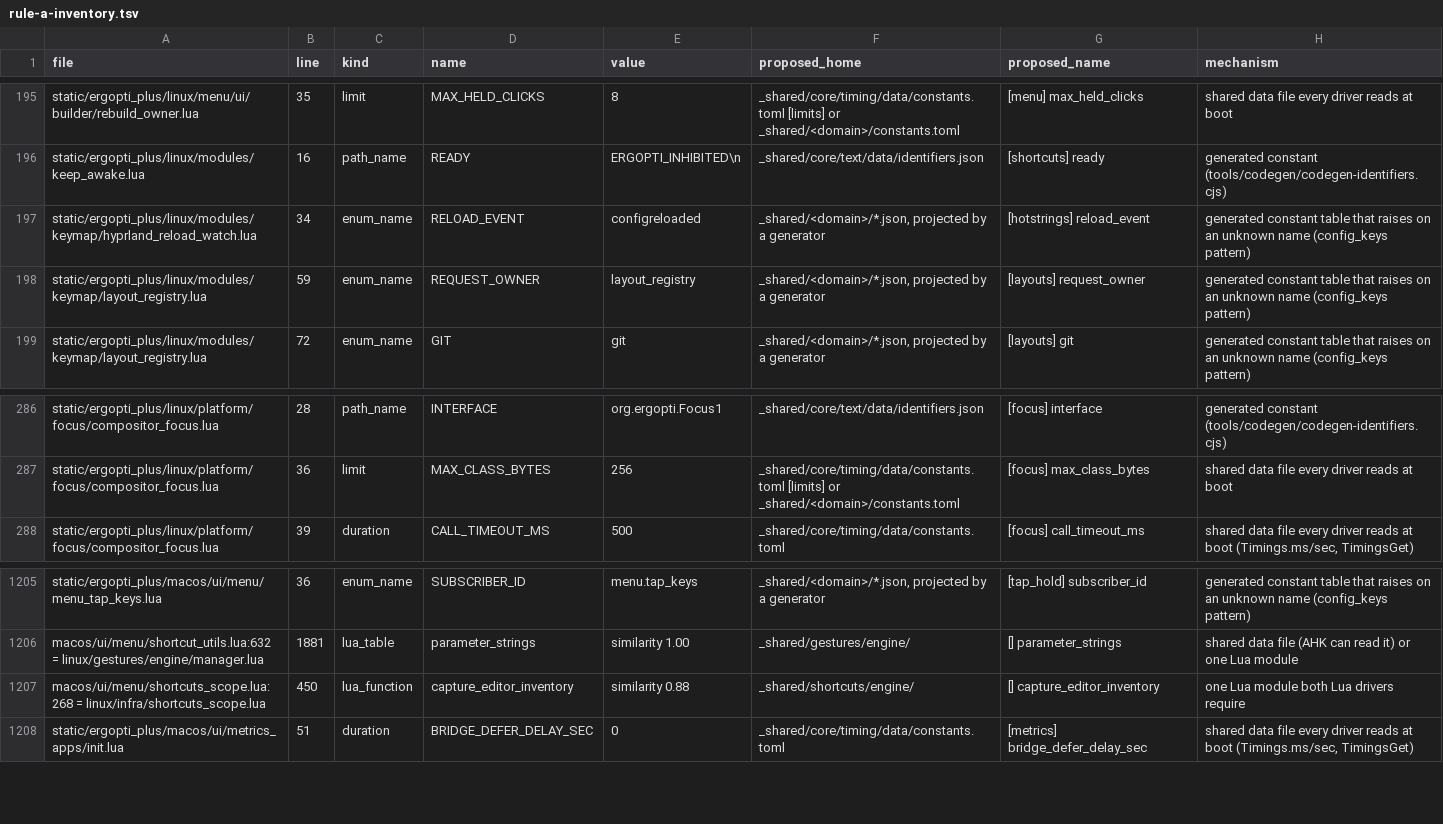
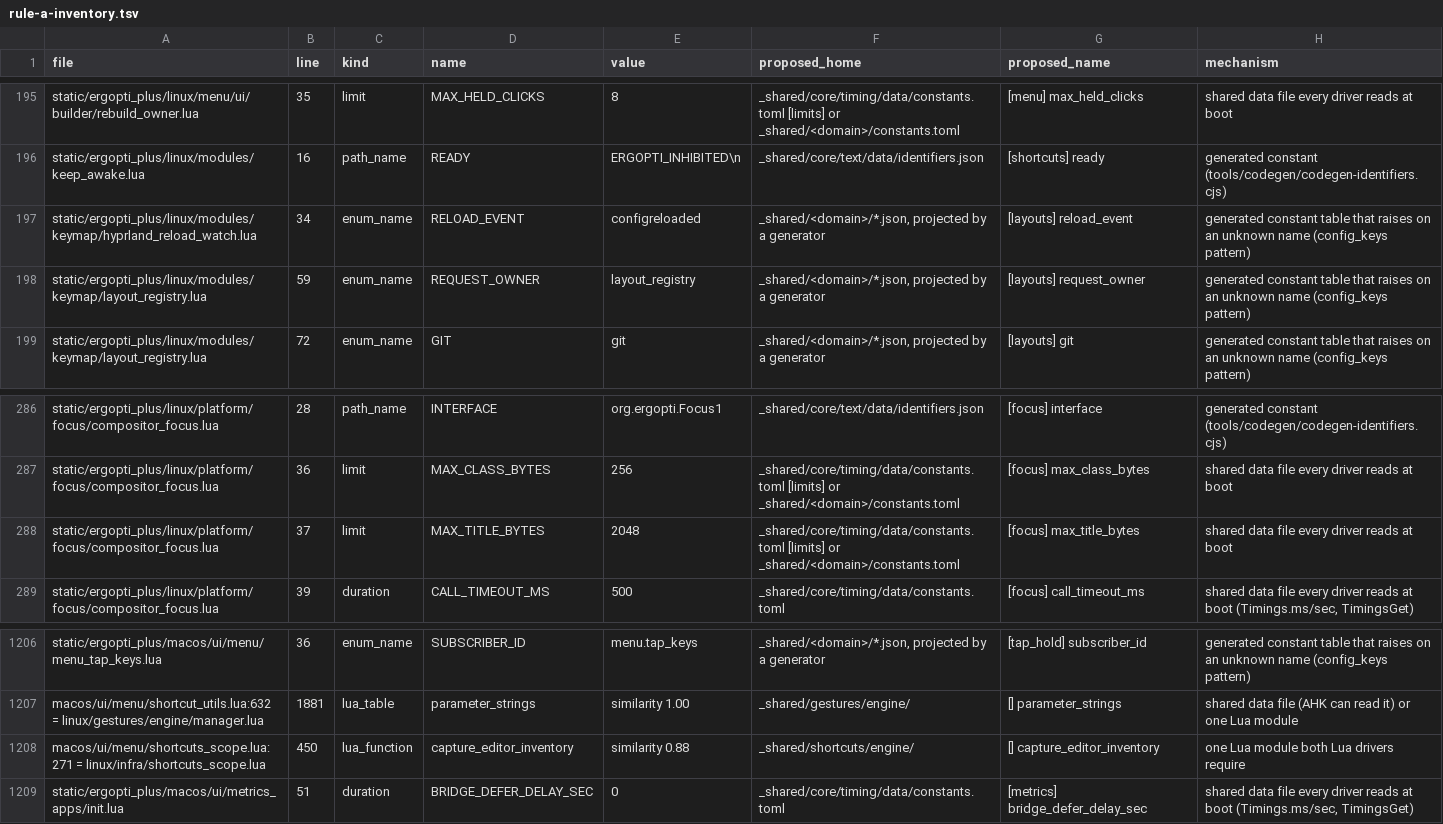
Before and after one commit to adrienm7/ergopti, a TSV file: docs/design/structure-plan/rule-a-inventory.tsv, drawn as a sheet; only a part is shown, gaps mark what is left out.

Commit message:
fix(linux): keep the focus workers off the timing registry
The focus workers' title bound read the shared timing registry at module load, and the COSMIC worker without a window list then outlived its finished compositor in the desktop E2E. The bound stays the focus module's own, and the Hyprland reload watch reads it there instead of a registry key.

```diff
--- a/docs/design/structure-plan/rule-a-inventory.tsv
+++ b/docs/design/structure-plan/rule-a-inventory.tsv
@@ -196,3 +196,3 @@ static/ergopti_plus/linux/menu/ui/builder/rebuild_owner.lua	35	limit	MAX_HELD_CL
 static/ergopti_plus/linux/modules/keep_awake.lua	16	path_name	READY	ERGOPTI_INHIBITED\n	_shared/core/text/data/identifiers.json	[shortcuts] ready	generated constant (tools/codegen/codegen-identifiers.cjs)
-static/ergopti_plus/linux/modules/keymap/hyprland_reload_watch.lua	34	enum_name	RELOAD_EVENT	configreloaded	_shared/<domain>/*.json, projected by a generator	[hotstrings] reload_event	generated constant table that raises on an unknown name (config_keys pattern)
+static/ergopti_plus/linux/modules/keymap/hyprland_reload_watch.lua	34	enum_name	RELOAD_EVENT	configreloaded	_shared/<domain>/*.json, projected by a generator	[layouts] reload_event	generated constant table that raises on an unknown name (config_keys pattern)
 static/ergopti_plus/linux/modules/keymap/layout_registry.lua	59	enum_name	REQUEST_OWNER	layout_registry	_shared/<domain>/*.json, projected by a generator	[layouts] request_owner	generated constant table that raises on an unknown name (config_keys pattern)
@@ -287,2 +287,3 @@ static/ergopti_plus/linux/platform/focus/compositor_focus.lua	28	path_name	INTER
 static/ergopti_plus/linux/platform/focus/compositor_focus.lua	36	limit	MAX_CLASS_BYTES	256	_shared/core/timing/data/constants.toml [limits] or _shared/<domain>/constants.toml	[focus] max_class_bytes	shared data file every driver reads at boot
+static/ergopti_plus/linux/platform/focus/compositor_focus.lua	37	limit	MAX_TITLE_BYTES	2048	_shared/core/timing/data/constants.toml [limits] or _shared/<domain>/constants.toml	[focus] max_title_bytes	shared data file every driver reads at boot
 static/ergopti_plus/linux/platform/focus/compositor_focus.lua	39	duration	CALL_TIMEOUT_MS	500	_shared/core/timing/data/constants.toml	[focus] call_timeout_ms	shared data file every driver reads at boot (Timings.ms/sec, TimingsGet)
@@ -1206,3 +1207,3 @@ static/ergopti_plus/macos/ui/menu/menu_tap_keys.lua	36	enum_name	SUBSCRIBER_ID	m
 macos/ui/menu/shortcut_utils.lua:632 = linux/gestures/engine/manager.lua	1881	lua_table	parameter_strings	similarity 1.00	_shared/gestures/engine/	[] parameter_strings	shared data file (AHK can read it) or one Lua module
-macos/ui/menu/shortcuts_scope.lua:268 = linux/infra/shortcuts_scope.lua	450	lua_function	capture_editor_inventory	similarity 0.88	_shared/shortcuts/engine/	[] capture_editor_inventory	one Lua module both Lua drivers require
+macos/ui/menu/shortcuts_scope.lua:271 = linux/infra/shortcuts_scope.lua	450	lua_function	capture_editor_inventory	similarity 0.88	_shared/shortcuts/engine/	[] capture_editor_inventory	one Lua module both Lua drivers require
 static/ergopti_plus/macos/ui/metrics_apps/init.lua	51	duration	BRIDGE_DEFER_DELAY_SEC	0	_shared/core/timing/data/constants.toml	[metrics] bridge_defer_delay_sec	shared data file every driver reads at boot (Timings.ms/sec, TimingsGet)
```
Also changed, not shown: 7 other files.
